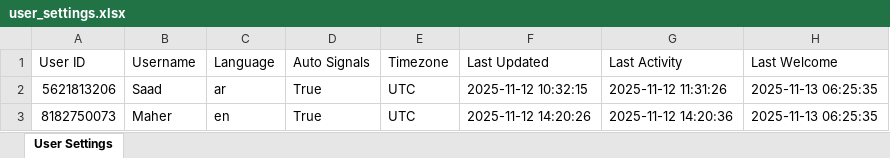
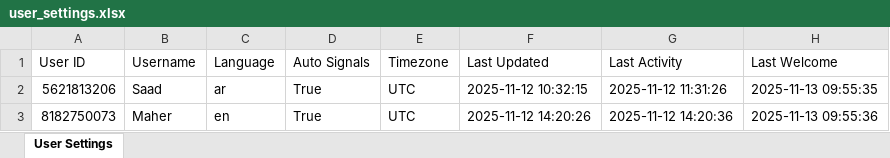
Before and after one commit to memo78-24/MeMo_Bot_Pro_iOS, an Excel workbook: user_settings.xlsx, sheet User Settings, drawn as a sheet; values as stored, in another font and other column widths than the file's, no borders; the diff names each change by its address in the sheet, - before the commit and + after, or states it on an @@ line.

```diff
--- a/user_settings.xlsx (sheet User Settings)
+++ b/user_settings.xlsx (sheet User Settings)
-H2 (Last Welcome): 2025-11-13 06:25:35
+H2 (Last Welcome): 2025-11-13 09:55:35
-H3 (Last Welcome): 2025-11-13 06:25:35
+H3 (Last Welcome): 2025-11-13 09:55:36
```
